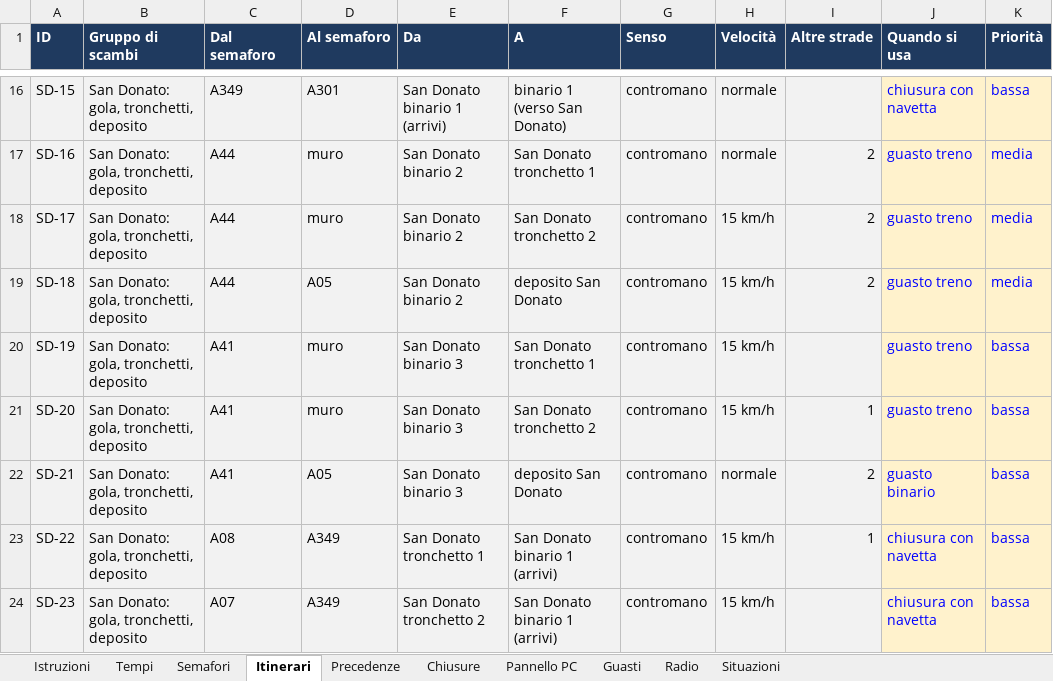
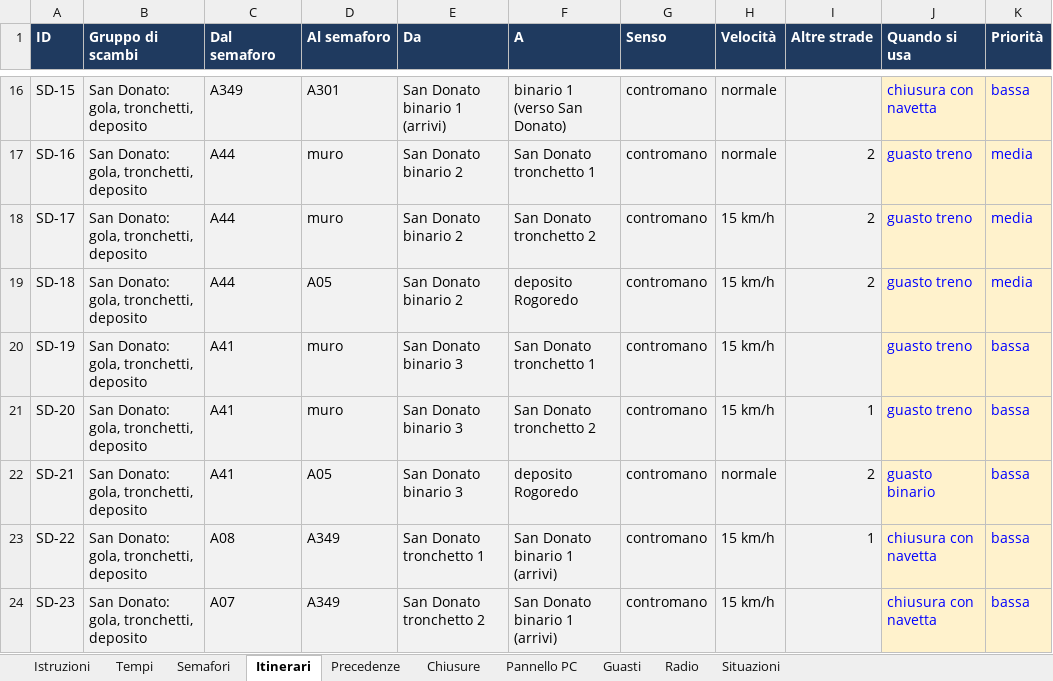
Before and after one commit to Frafire/milano-transit-live, an Excel workbook: data/Regole_interlocking_M3.xlsx, sheet Itinerari, drawn as a sheet; only a part is shown, gaps mark what is left out; values as stored, in another font and other column widths than the file's, no borders; the diff covers the shown part only; the diff names each change by its address in the sheet, - before the commit and + after, or states it on an @@ line.

```diff
--- a/data/Regole_interlocking_M3.xlsx (sheet Itinerari)
+++ b/data/Regole_interlocking_M3.xlsx (sheet Itinerari)
-F19 (A): deposito San Donato
+F19 (A): deposito Rogoredo
-F22 (A): deposito San Donato
+F22 (A): deposito Rogoredo
```
Also changed, not shown: 6 edited cells elsewhere in this sheet, sheet Radio, sheet Guasti, data/Deposito_M3.xlsx, docs/planning/milano-transit-live-roadmap.xlsx, 37 other files.
